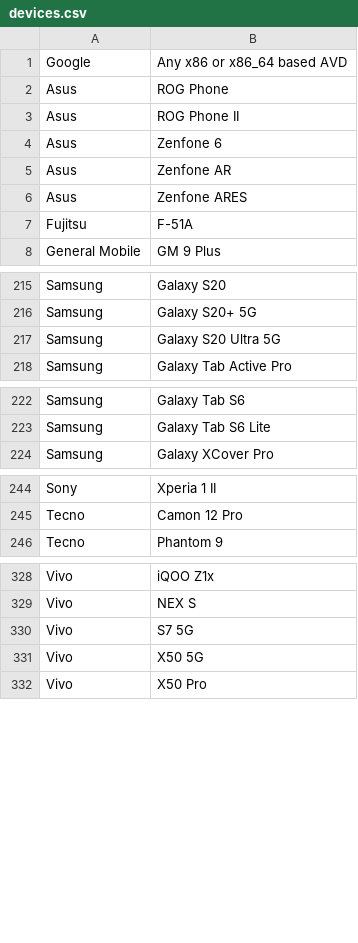
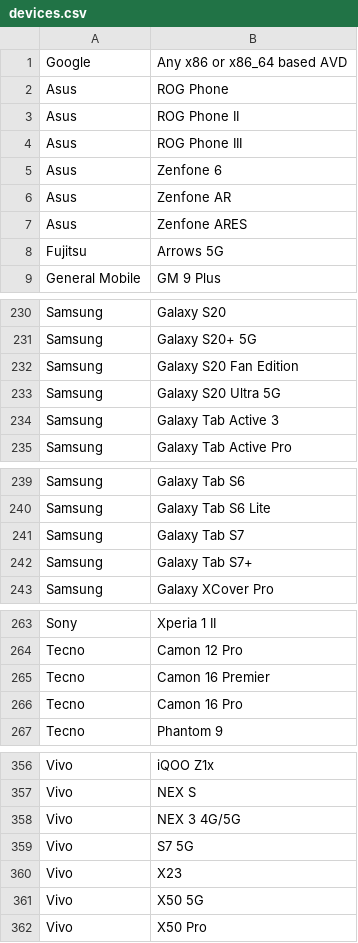
Before and after one commit to androidtrackers/arcore-devices, a CSV file: devices.csv, drawn as a sheet; only a part is shown, gaps mark what is left out; the diff covers the shown part only.

```diff
--- a/devices.csv
+++ b/devices.csv
@@ -3,2 +3,3 @@ Asus;ROG Phone
 Asus;ROG Phone II
+Asus;ROG Phone III
 Asus;Zenfone 6
@@ -6,3 +7,3 @@ Asus;Zenfone AR
 Asus;Zenfone ARES
-Fujitsu;F-51A
+Fujitsu;Arrows 5G
 General Mobile;GM 9 Plus
@@ -216,3 +231,5 @@ Samsung;Galaxy S20
 Samsung;Galaxy S20+ 5G
+Samsung;Galaxy S20 Fan Edition
 Samsung;Galaxy S20 Ultra 5G
+Samsung;Galaxy Tab Active 3
 Samsung;Galaxy Tab Active Pro
@@ -223,2 +240,4 @@ Samsung;Galaxy Tab S6
 Samsung;Galaxy Tab S6 Lite
+Samsung;Galaxy Tab S7
+Samsung;Galaxy Tab S7+
 Samsung;Galaxy XCover Pro
@@ -245,2 +264,4 @@ Sony;Xperia 1 II
 Tecno;Camon 12 Pro
+Tecno;Camon 16 Premier
+Tecno;Camon 16 Pro
 Tecno;Phantom 9
@@ -329,3 +357,5 @@ Vivo;iQOO Z1x
 Vivo;NEX S
+Vivo;NEX 3 4G/5G
 Vivo;S7 5G
+Vivo;X23
 Vivo;X50 5G
```
Also changed, not shown: 22 added rows and 2 edited cells elsewhere in this file, 1 other file.
